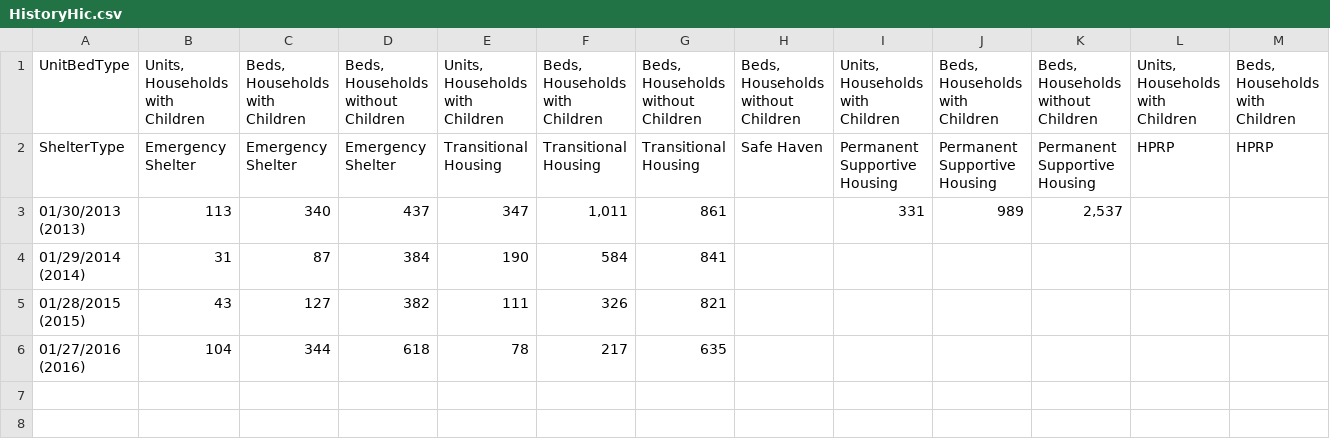
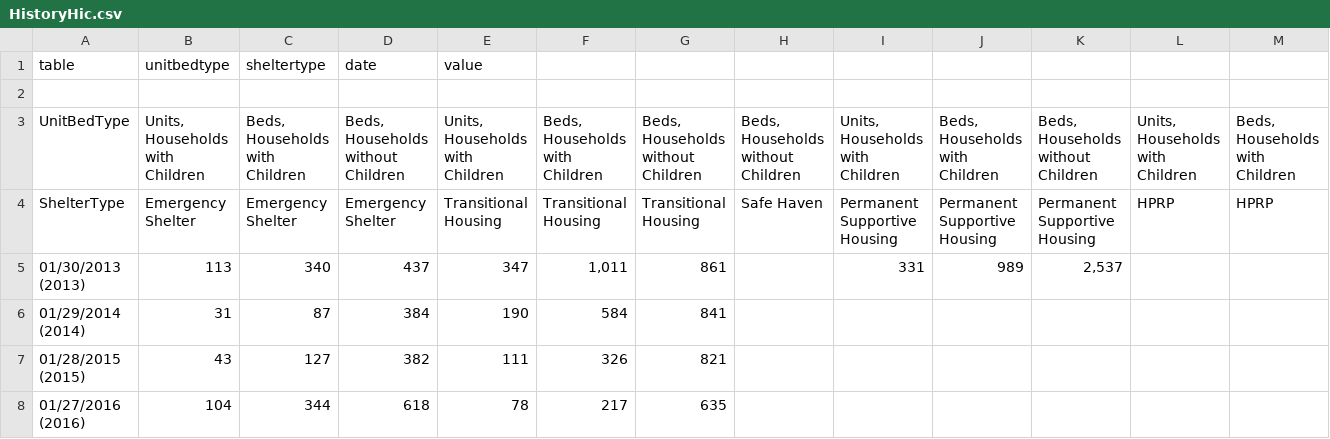
Before and after one commit to rdubrock/hackOregonHomelessness, a CSV file: data/HistoryHic.csv, drawn as a sheet; only a part is shown; rows hold the shown columns only; the diff names each change by its address in the sheet, - before the commit and + after, or states it on an @@ line.

Commit message:
Initial functioning API for HistoryPitSummary tally data

```diff
--- a/data/HistoryHic.csv
+++ b/data/HistoryHic.csv
+row 1: table | unitbedtype | sheltertype | date | value
+row 2: (empty)
```
Also changed, not shown: 10 other files.
